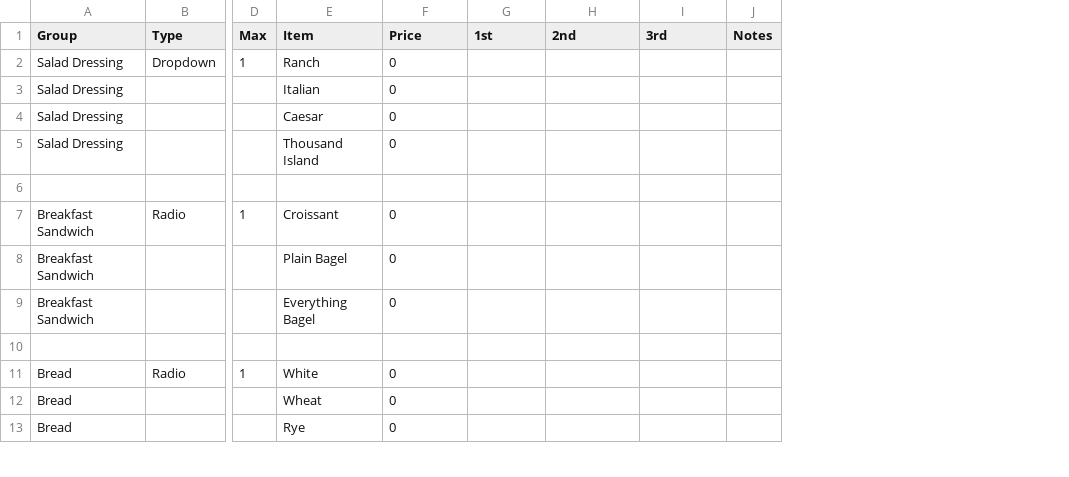
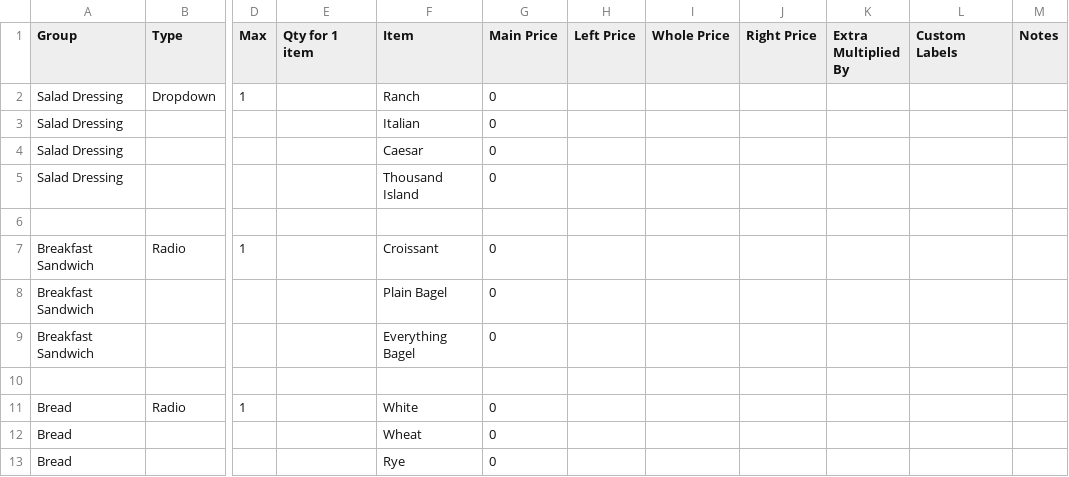
Before and after one commit to frozenmosaic/mnd_csvparser, a CSV file: csvparser/app/sample_modifiers.csv, drawn as a sheet; only a part is shown, gaps mark what is left out; addresses are those after the commit; the diff names each change by its address in the sheet, - before the commit and + after, or states it on an @@ line.

Commit message:
fri, mar 11, 18:18. added documentation explaining logic and test cases for updates, for both menu items and mods. added new data points and other minor improvements.

```diff
--- a/csvparser/app/sample_modifiers.csv
+++ b/csvparser/app/sample_modifiers.csv
+column E (Qty for 1 item), empty
+column K (Extra Multiplied By), empty
+column L (Custom Labels), empty
-G1: Price
+G1: Main Price
-H1: 1st
+H1: Left Price
-I1: 2nd
+I1: Whole Price
-J1: 3rd
+J1: Right Price
```
Also changed, not shown: csvparser/app/menu_ver2.csv, csvparser/app/uploads/menu_ver2.csv, 19 other files.
